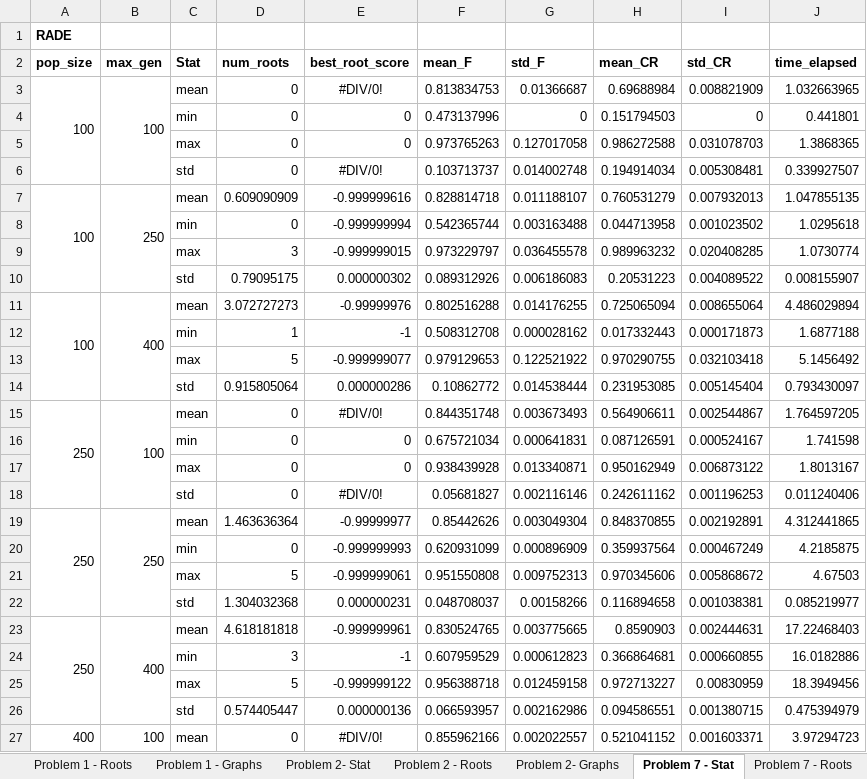
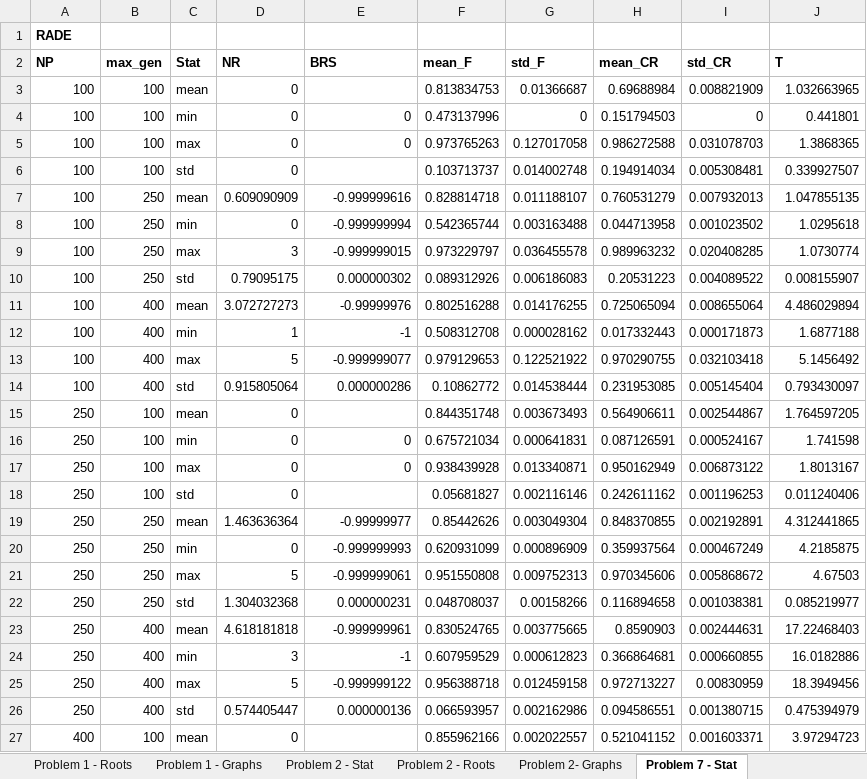
Before and after one commit to kevinsean-10/Thesis, an Excel workbook: Thesis - Python/Data Analysis/Analisis Problem.xlsx, sheet Problem 7 - Stat, drawn as a sheet; only a part is shown; values as stored, in another font and other column widths than the file's, no borders; charts and pictures not drawn; removed rows and columns are numbered as before the commit, all else as after; the diff covers the shown part only; the diff names each change by its address in the sheet, - before the commit and + after, or states it on an @@ line.

```diff
--- a/Thesis - Python/Data Analysis/Analisis Problem.xlsx (sheet Problem 7 - Stat)
+++ b/Thesis - Python/Data Analysis/Analisis Problem.xlsx (sheet Problem 7 - Stat)
-sheet tab: Problem 2- Stat
+sheet tab: Problem 2 - Stat
-A2: pop_size
+A2: NP
-D2: num_roots
+D2: NR
-E2: best_root_score
+E2: BRS
-J2: time_elapsed
+J2: T
-A3:A6 merged
-B3:B6 merged
-E3 (BRS): #DIV/0!
+E3 (BRS): (empty)
-A4:A6 (NP): (empty)
+A4:A6 (NP): 100
-B4:B6 (max_gen): (empty)
+B4:B6 (max_gen): 100
-E6 (BRS): #DIV/0!
+E6 (BRS): (empty)
-A7:A10 merged
-B7:B10 merged
-A8:A10 (NP): (empty)
+A8:A10 (NP): 100
-B8:B10 (max_gen): (empty)
+B8:B10 (max_gen): 250
-A11:A14 merged
-B11:B14 merged
-A12:A14 (NP): (empty)
+A12:A14 (NP): 100
-B12:B14 (max_gen): (empty)
+B12:B14 (max_gen): 400
-A15:A18 merged
-B15:B18 merged
-E15 (BRS): #DIV/0!
+E15 (BRS): (empty)
-A16:A18 (NP): (empty)
+A16:A18 (NP): 250
-B16:B18 (max_gen): (empty)
+B16:B18 (max_gen): 100
-E18 (BRS): #DIV/0!
+E18 (BRS): (empty)
-A19:A22 merged
-B19:B22 merged
-A20:A22 (NP): (empty)
+A20:A22 (NP): 250
-B20:B22 (max_gen): (empty)
+B20:B22 (max_gen): 250
-A23:A26 merged
-B23:B26 merged
-A24:A26 (NP): (empty)
+A24:A26 (NP): 250
-B24:B26 (max_gen): (empty)
+B24:B26 (max_gen): 400
-A27:A30 merged
-B27:B30 merged
-E27 (BRS): #DIV/0!
+E27 (BRS): (empty)
```
Also changed, not shown: 23 added rows, 23 removed rows, 115 edited cells and merged cells elsewhere in this sheet, sheet Problem 1 - Stat, sheet Problem 2 - Stat, charts or pictures, 21 other files.
